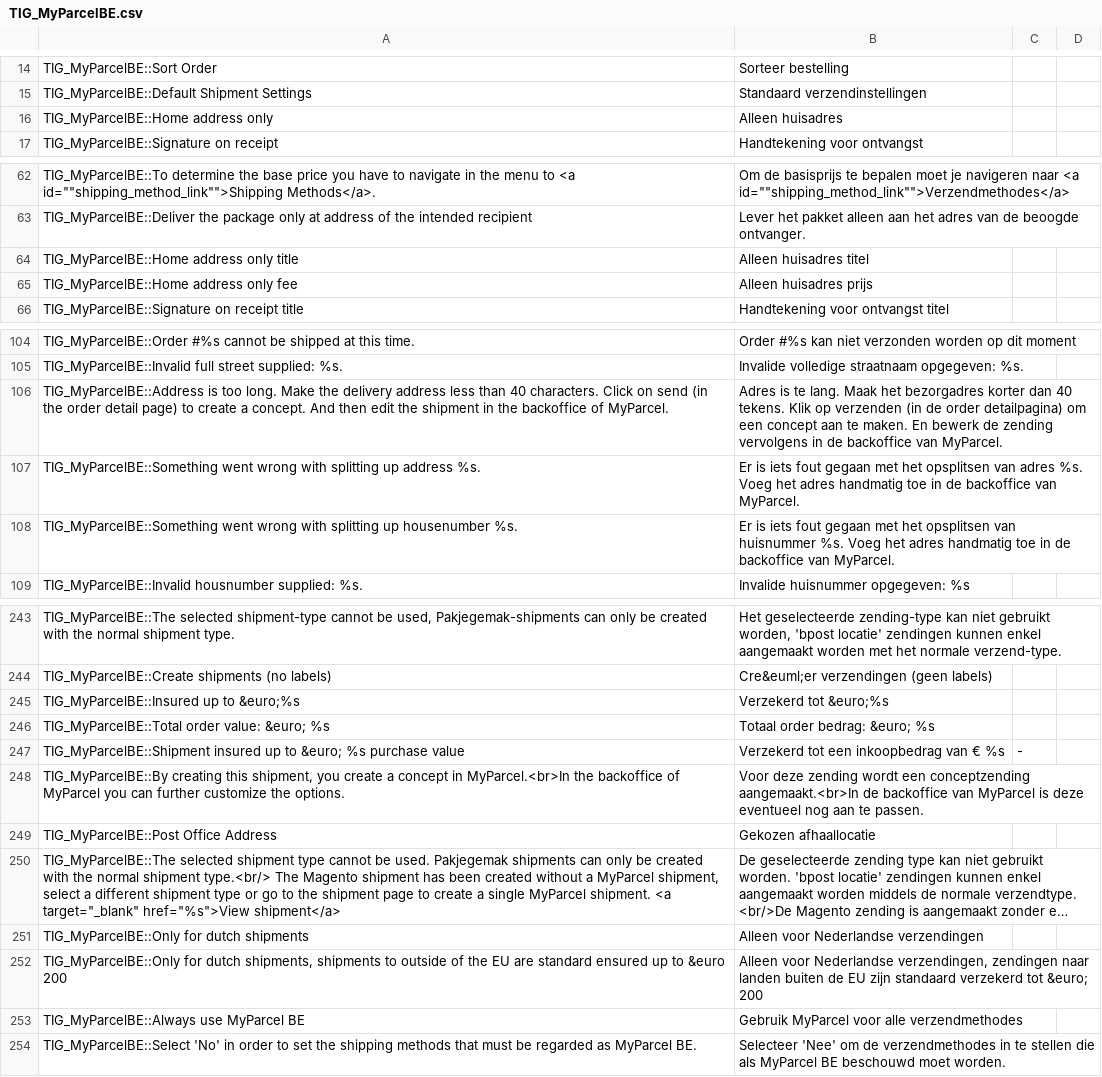
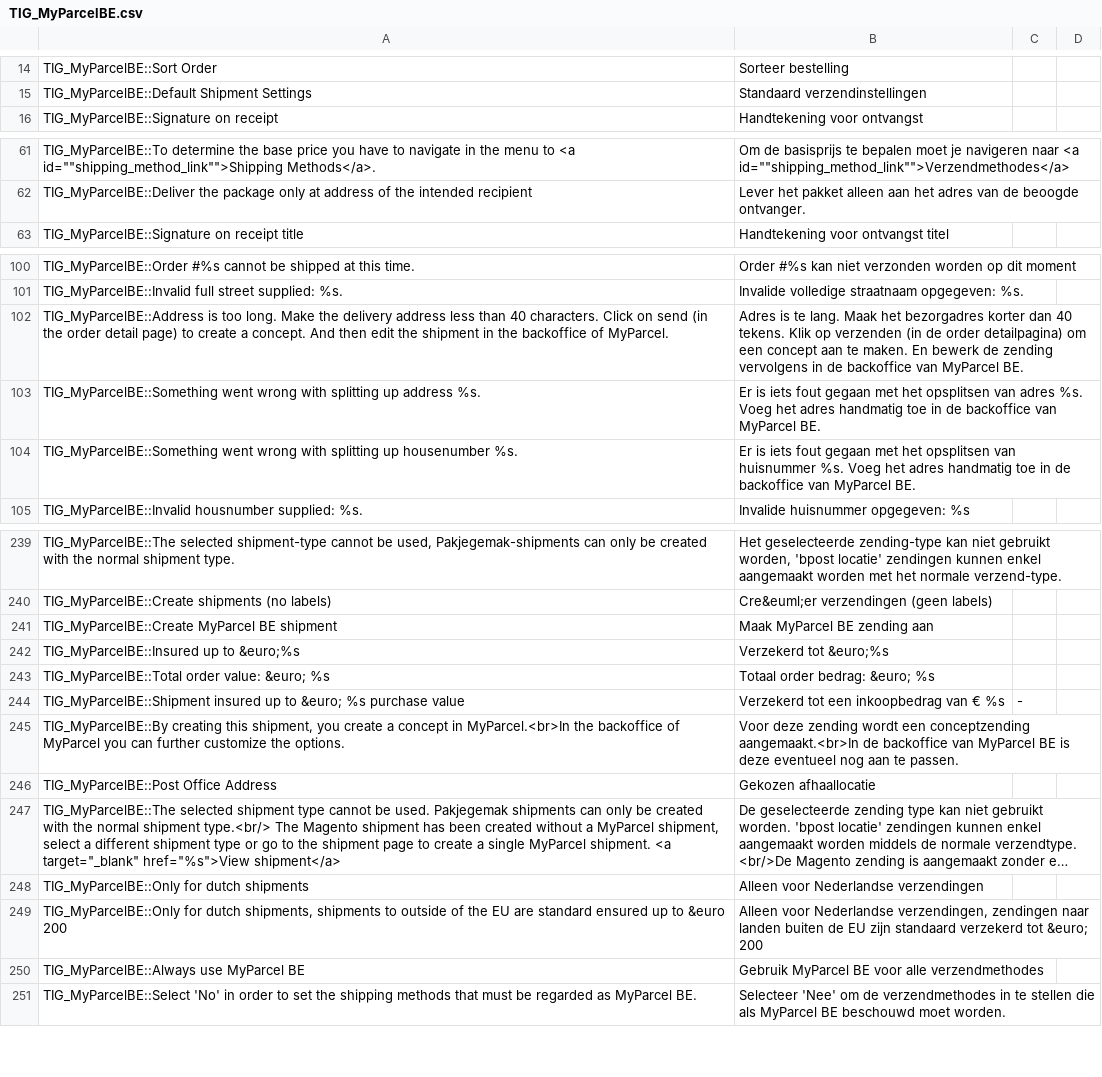
Before and after one commit to myparcelbe/magento1, a CSV file: app/locale/nl_NL/TIG_MyParcelBE.csv, drawn as a sheet; only a part is shown, gaps mark what is left out; long unchanged cells end in …; removed rows and columns are numbered as before the commit, all else as after; the diff covers the shown part only; the diff names each change by its address in the sheet, - before the commit and + after, or states it on an @@ line.

```diff
--- a/app/locale/nl_NL/TIG_MyParcelBE.csv
+++ b/app/locale/nl_NL/TIG_MyParcelBE.csv
-row 16: TIG_MyParcelBE::Home address only | Alleen huisadres
-row 64: TIG_MyParcelBE::Home address only title | Alleen huisadres titel
-row 65: TIG_MyParcelBE::Home address only fee | Alleen huisadres prijs
-B102: …backoffice van MyParcel.
+B102: …backoffice van MyParcel BE.
-B103: …backoffice van MyParcel.
+B103: …backoffice van MyParcel BE.
-B104: …backoffice van MyParcel.
+B104: …backoffice van MyParcel BE.
+row 241: TIG_MyParcelBE::Create MyParcel BE shipment | Maak MyParcel BE zending aan
-B245: …van MyParcel is deze…
+B245: …van MyParcel BE is deze…
-B250: Gebruik MyParcel voor alle verzendmethodes
+B250: Gebruik MyParcel BE voor alle verzendmethodes
```
Also changed, not shown: 1 removed row elsewhere in this file, app/locale/en_US/TIG_MyParcelBE.csv, 8 other files.
